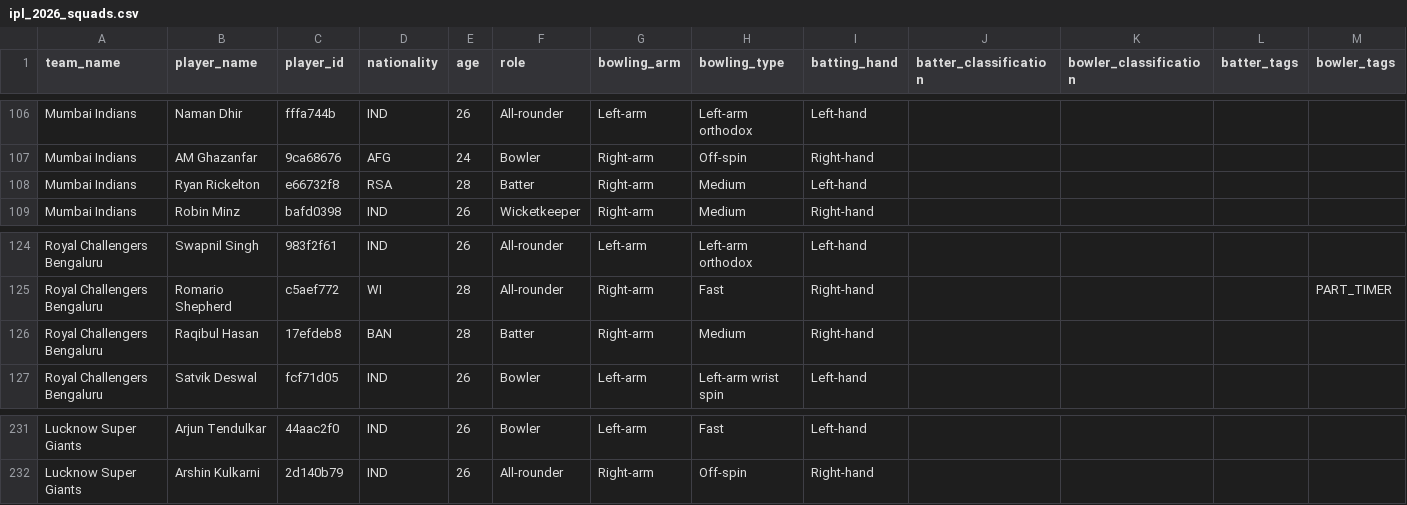
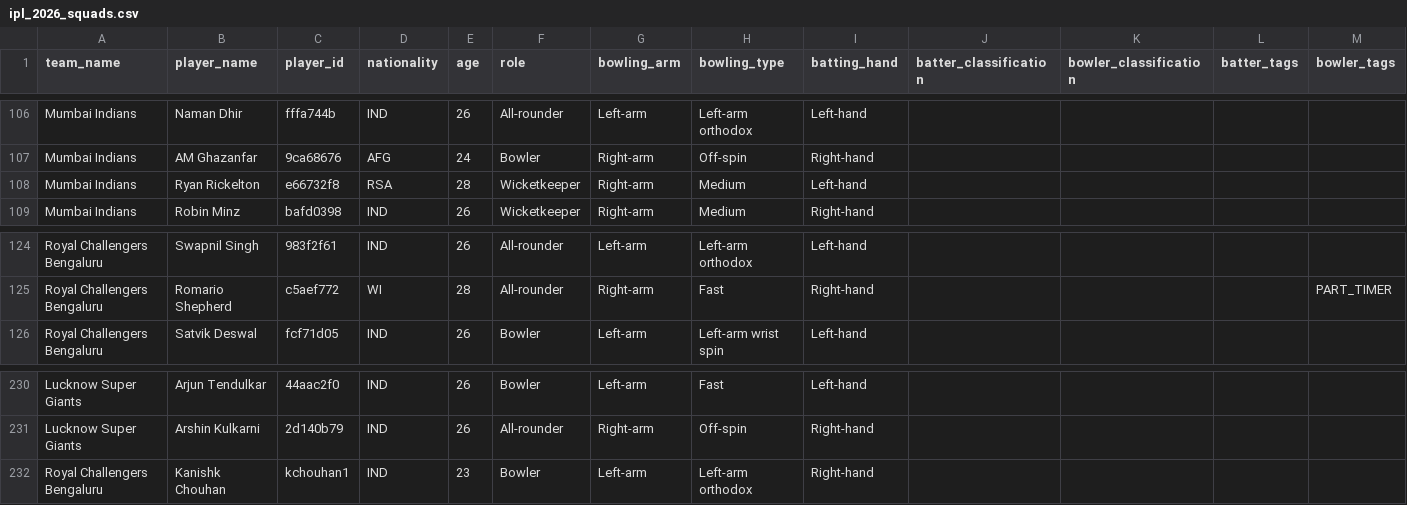
Before and after one commit to dwijesh-r/cricket-playbook, a CSV file: data/ipl_2026_squads.csv, drawn as a sheet; only a part is shown, gaps mark what is left out; removed rows and columns are numbered as before the commit, all else as after; rows hold the shown columns only; the diff names each change by its address in the sheet, - before the commit and + after, or states it on an @@ line.

```diff
--- a/data/ipl_2026_squads.csv
+++ b/data/ipl_2026_squads.csv
-F108 (role): Batter
+F108 (role): Wicketkeeper
-row 126: Royal Challengers Bengaluru | Raqibul Hasan | 17efdeb8 | BAN | 28 | Batter | Right-arm | Medium | Right-hand
+row 232: Royal Challengers Bengaluru | Kanishk Chouhan | kchouhan1 | IND | 23 | Bowler | Left-arm | Left-arm orthodox | Right-hand
```
Also changed, not shown: 1 other file.
